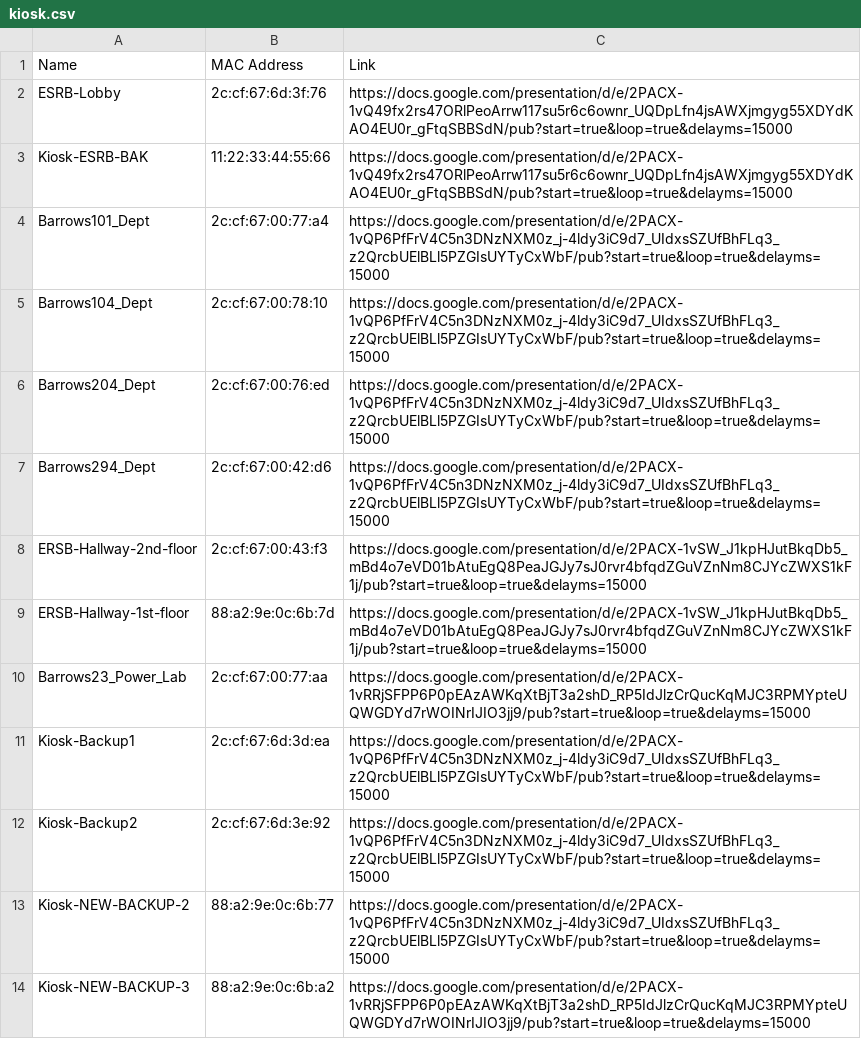
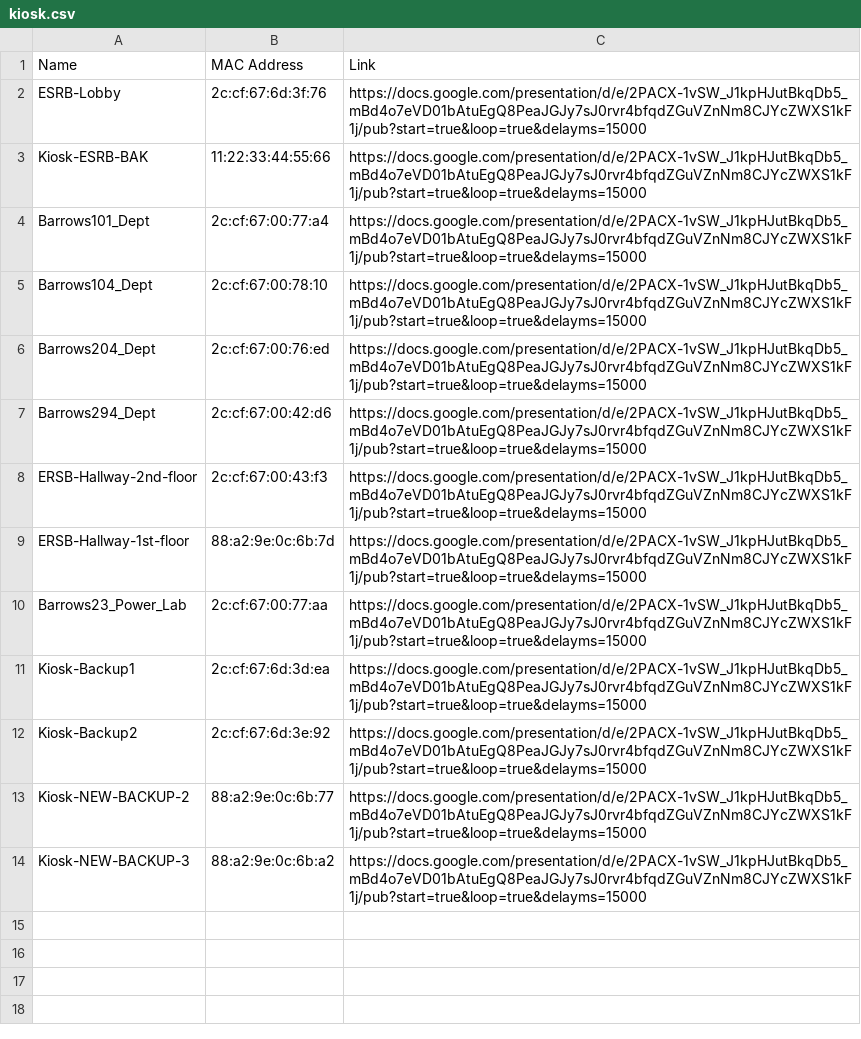
Before and after one commit to Yifeng-Zhu/kiosk, a CSV file: kiosk.csv, drawn as a sheet.

Commit message:
Update kiosk.csv

```diff
--- a/kiosk.csv
+++ b/kiosk.csv
@@ -1,14 +1,14 @@
 Name,MAC Address,Link
-ESRB-Lobby,2c:cf:67:6d:3f:76,https://docs.google.com/presentation/d/e/2PACX-1vQ49fx2rs47ORlPeoArrw117su5r6c6ownr_UQDpLfn4jsAWXjmgyg55XDYdKAO4EU0r_gFtqSBBSdN/pub?start=true&loop=true&delayms=15000
-Kiosk-ESRB-BAK,11:22:33:44:55:66,https://docs.google.com/presentation/d/e/2PACX-1vQ49fx2rs47ORlPeoArrw117su5r6c6ownr_UQDpLfn4jsAWXjmgyg55XDYdKAO4EU0r_gFtqSBBSdN/pub?start=true&loop=true&delayms=15000
-Barrows101_Dept,2c:cf:67:00:77:a4,https://docs.google.com/presentation/d/e/2PACX-1vQP6PfFrV4C5n3DNzNXM0z_j-4ldy3iC9d7_UIdxsSZUfBhFLq3_z2QrcbUElBLl5PZGIsUYTyCxWbF/pub?start=true&loop=true&delayms=15000
-Barrows104_Dept,2c:cf:67:00:78:10,https://docs.google.com/presentation/d/e/2PACX-1vQP6PfFrV4C5n3DNzNXM0z_j-4ldy3iC9d7_UIdxsSZUfBhFLq3_z2QrcbUElBLl5PZGIsUYTyCxWbF/pub?start=true&loop=true&delayms=15000
-Barrows204_Dept,2c:cf:67:00:76:ed,https://docs.google.com/presentation/d/e/2PACX-1vQP6PfFrV4C5n3DNzNXM0z_j-4ldy3iC9d7_UIdxsSZUfBhFLq3_z2QrcbUElBLl5PZGIsUYTyCxWbF/pub?start=true&loop=true&delayms=15000
-Barrows294_Dept,2c:cf:67:00:42:d6,https://docs.google.com/presentation/d/e/2PACX-1vQP6PfFrV4C5n3DNzNXM0z_j-4ldy3iC9d7_UIdxsSZUfBhFLq3_z2QrcbUElBLl5PZGIsUYTyCxWbF/pub?start=true&loop=true&delayms=15000
+ESRB-Lobby,2c:cf:67:6d:3f:76,https://docs.google.com/presentation/d/e/2PACX-1vSW_J1kpHJutBkqDb5_mBd4o7eVD01bAtuEgQ8PeaJGJy7sJ0rvr4bfqdZGuVZnNm8CJYcZWXS1kF1j/pub?start=true&loop=true&delayms=15000
+Kiosk-ESRB-BAK,11:22:33:44:55:66,https://docs.google.com/presentation/d/e/2PACX-1vSW_J1kpHJutBkqDb5_mBd4o7eVD01bAtuEgQ8PeaJGJy7sJ0rvr4bfqdZGuVZnNm8CJYcZWXS1kF1j/pub?start=true&loop=true&delayms=15000
+Barrows101_Dept,2c:cf:67:00:77:a4,https://docs.google.com/presentation/d/e/2PACX-1vSW_J1kpHJutBkqDb5_mBd4o7eVD01bAtuEgQ8PeaJGJy7sJ0rvr4bfqdZGuVZnNm8CJYcZWXS1kF1j/pub?start=true&loop=true&delayms=15000
+Barrows104_Dept,2c:cf:67:00:78:10,https://docs.google.com/presentation/d/e/2PACX-1vSW_J1kpHJutBkqDb5_mBd4o7eVD01bAtuEgQ8PeaJGJy7sJ0rvr4bfqdZGuVZnNm8CJYcZWXS1kF1j/pub?start=true&loop=true&delayms=15000
+Barrows204_Dept,2c:cf:67:00:76:ed,https://docs.google.com/presentation/d/e/2PACX-1vSW_J1kpHJutBkqDb5_mBd4o7eVD01bAtuEgQ8PeaJGJy7sJ0rvr4bfqdZGuVZnNm8CJYcZWXS1kF1j/pub?start=true&loop=true&delayms=15000
+Barrows294_Dept,2c:cf:67:00:42:d6,https://docs.google.com/presentation/d/e/2PACX-1vSW_J1kpHJutBkqDb5_mBd4o7eVD01bAtuEgQ8PeaJGJy7sJ0rvr4bfqdZGuVZnNm8CJYcZWXS1kF1j/pub?start=true&loop=true&delayms=15000
 ERSB-Hallway-2nd-floor,2c:cf:67:00:43:f3,https://docs.google.com/presentation/d/e/2PACX-1vSW_J1kpHJutBkqDb5_mBd4o7eVD01bAtuEgQ8PeaJGJy7sJ0rvr4bfqdZGuVZnNm8CJYcZWXS1kF1j/pub?start=true&loop=true&delayms=15000
 ERSB-Hallway-1st-floor,88:a2:9e:0c:6b:7d,https://docs.google.com/presentation/d/e/2PACX-1vSW_J1kpHJutBkqDb5_mBd4o7eVD01bAtuEgQ8PeaJGJy7sJ0rvr4bfqdZGuVZnNm8CJYcZWXS1kF1j/pub?start=true&loop=true&delayms=15000
-Barrows23_Power_Lab,2c:cf:67:00:77:aa,https://docs.google.com/presentation/d/e/2PACX-1vRRjSFPP6P0pEAzAWKqXtBjT3a2shD_RP5IdJlzCrQucKqMJC3RPMYpteUQWGDYd7rWOINrIJIO3jj9/pub?start=true&loop=true&delayms=15000
-Kiosk-Backup1,2c:cf:67:6d:3d:ea,https://docs.google.com/presentation/d/e/2PACX-1vQP6PfFrV4C5n3DNzNXM0z_j-4ldy3iC9d7_UIdxsSZUfBhFLq3_z2QrcbUElBLl5PZGIsUYTyCxWbF/pub?start=true&loop=true&delayms=15000
-Kiosk-Backup2,2c:cf:67:6d:3e:92,https://docs.google.com/presentation/d/e/2PACX-1vQP6PfFrV4C5n3DNzNXM0z_j-4ldy3iC9d7_UIdxsSZUfBhFLq3_z2QrcbUElBLl5PZGIsUYTyCxWbF/pub?start=true&loop=true&delayms=15000
-Kiosk-NEW-BACKUP-2,88:a2:9e:0c:6b:77,https://docs.google.com/presentation/d/e/2PACX-1vQP6PfFrV4C5n3DNzNXM0z_j-4ldy3iC9d7_UIdxsSZUfBhFLq3_z2QrcbUElBLl5PZGIsUYTyCxWbF/pub?start=true&loop=true&delayms=15000
-Kiosk-NEW-BACKUP-3,88:a2:9e:0c:6b:a2,https://docs.google.com/presentation/d/e/2PACX-1vRRjSFPP6P0pEAzAWKqXtBjT3a2shD_RP5IdJlzCrQucKqMJC3RPMYpteUQWGDYd7rWOINrIJIO3jj9/pub?start=true&loop=true&delayms=15000
+Barrows23_Power_Lab,2c:cf:67:00:77:aa,https://docs.google.com/presentation/d/e/2PACX-1vSW_J1kpHJutBkqDb5_mBd4o7eVD01bAtuEgQ8PeaJGJy7sJ0rvr4bfqdZGuVZnNm8CJYcZWXS1kF1j/pub?start=true&loop=true&delayms=15000
+Kiosk-Backup1,2c:cf:67:6d:3d:ea,https://docs.google.com/presentation/d/e/2PACX-1vSW_J1kpHJutBkqDb5_mBd4o7eVD01bAtuEgQ8PeaJGJy7sJ0rvr4bfqdZGuVZnNm8CJYcZWXS1kF1j/pub?start=true&loop=true&delayms=15000
+Kiosk-Backup2,2c:cf:67:6d:3e:92,https://docs.google.com/presentation/d/e/2PACX-1vSW_J1kpHJutBkqDb5_mBd4o7eVD01bAtuEgQ8PeaJGJy7sJ0rvr4bfqdZGuVZnNm8CJYcZWXS1kF1j/pub?start=true&loop=true&delayms=15000
+Kiosk-NEW-BACKUP-2,88:a2:9e:0c:6b:77,https://docs.google.com/presentation/d/e/2PACX-1vSW_J1kpHJutBkqDb5_mBd4o7eVD01bAtuEgQ8PeaJGJy7sJ0rvr4bfqdZGuVZnNm8CJYcZWXS1kF1j/pub?start=true&loop=true&delayms=15000
+Kiosk-NEW-BACKUP-3,88:a2:9e:0c:6b:a2,https://docs.google.com/presentation/d/e/2PACX-1vSW_J1kpHJutBkqDb5_mBd4o7eVD01bAtuEgQ8PeaJGJy7sJ0rvr4bfqdZGuVZnNm8CJYcZWXS1kF1j/pub?start=true&loop=true&delayms=15000
```
